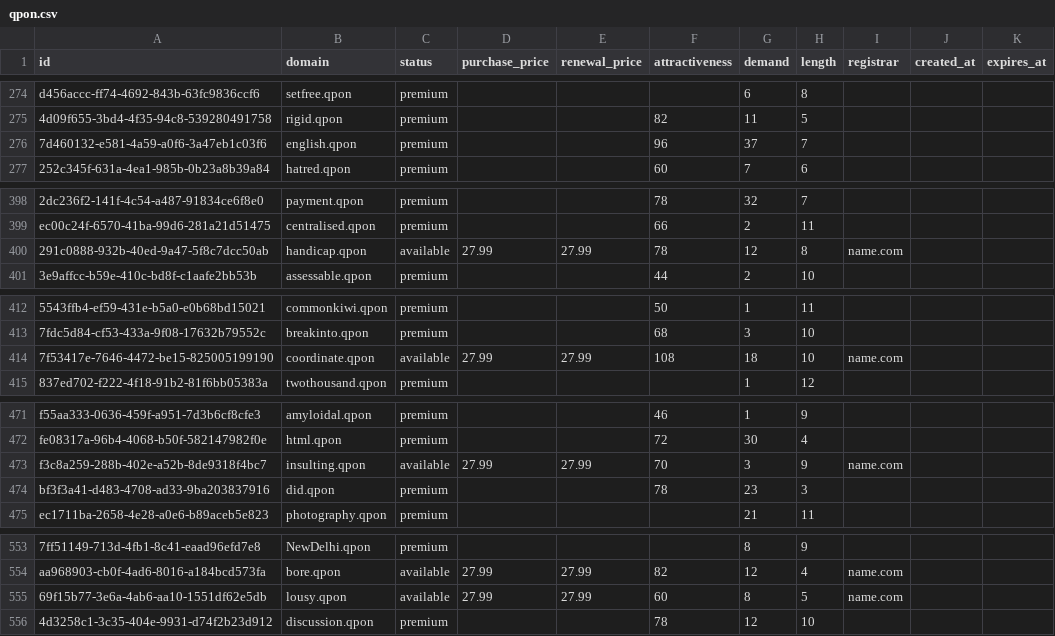
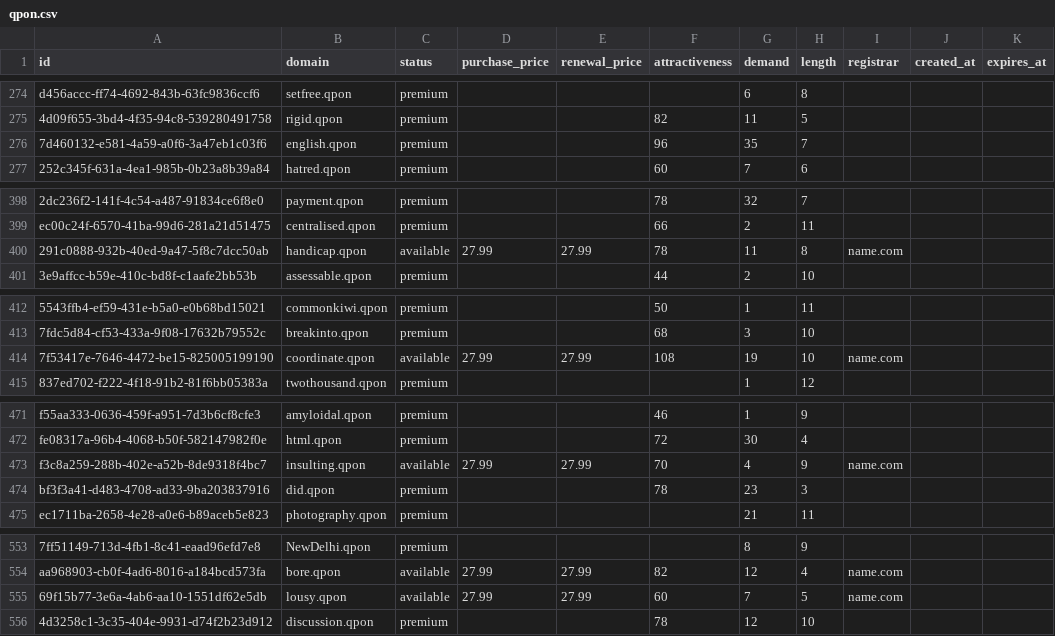
Before and after one commit to UniqueDomains/qpon-oneword-domains, a CSV file: qpon.csv, drawn as a sheet; only a part is shown, gaps mark what is left out; the diff covers the shown part only; the diff names each change by its address in the sheet, - before the commit and + after, or states it on an @@ line.

```diff
--- a/qpon.csv
+++ b/qpon.csv
-G276 (demand): 37
+G276 (demand): 35
-G400 (demand): 12
+G400 (demand): 11
-G414 (demand): 18
+G414 (demand): 19
-G473 (demand): 3
+G473 (demand): 4
-G555 (demand): 8
+G555 (demand): 7
```
Also changed, not shown: 95 edited cells elsewhere in this file, 2 other files.
